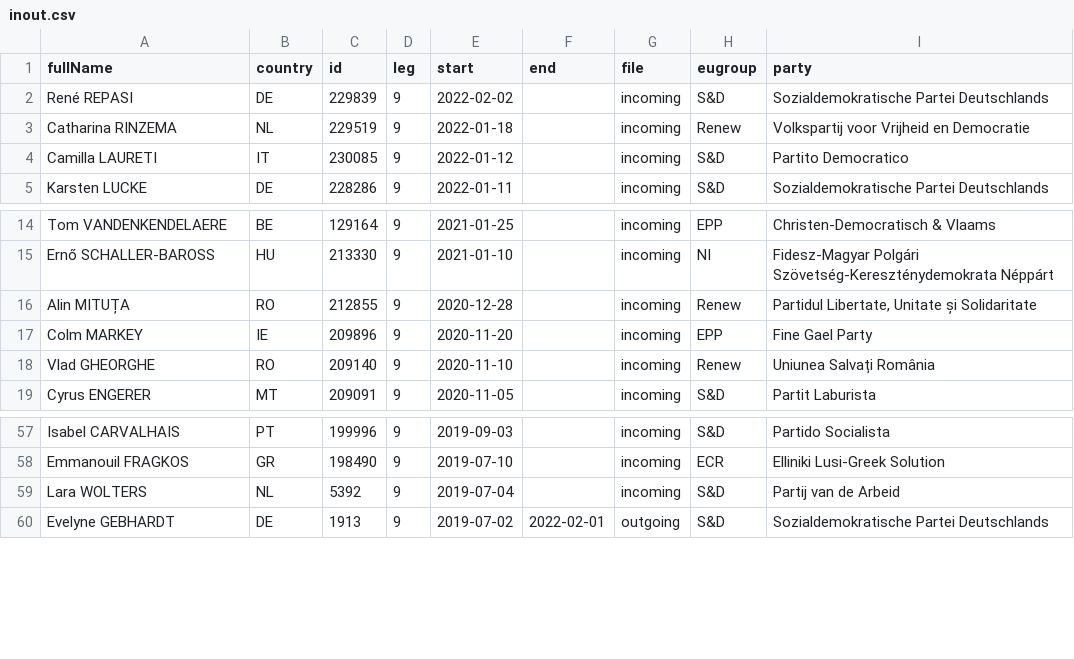
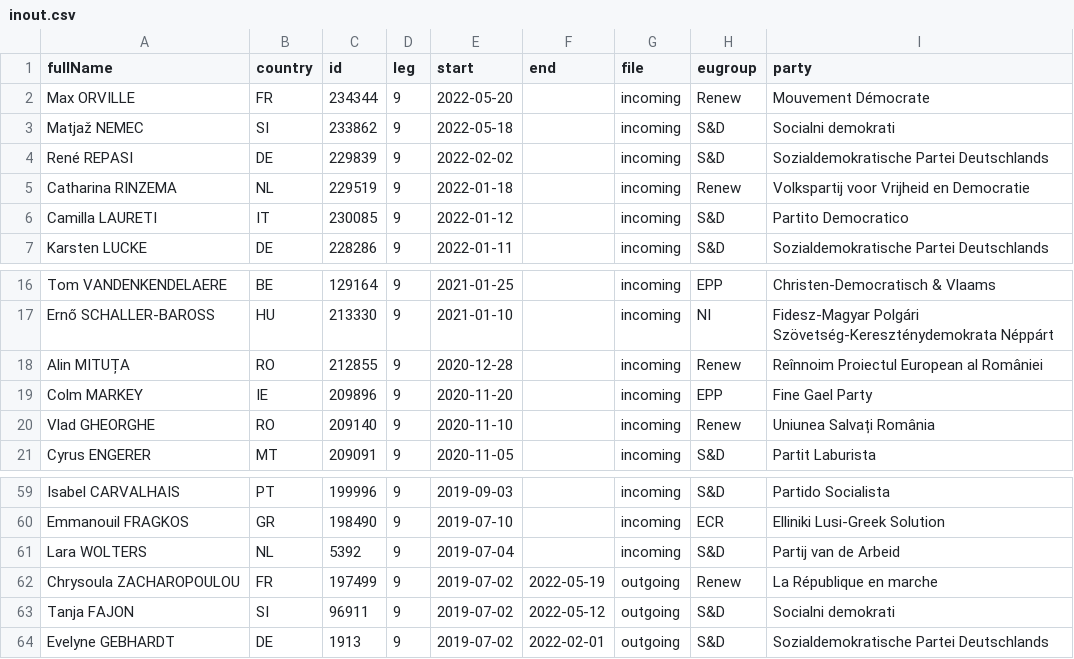
Before and after one commit to TechToThePeople/mep, a CSV file: data/inout.csv, drawn as a sheet; only a part is shown, gaps mark what is left out.

```diff
--- a/data/inout.csv
+++ b/data/inout.csv
@@ -1,2 +1,4 @@
 fullName,country,id,leg,start,end,file,eugroup,party
+Max ORVILLE,FR,234344,9,2022-05-20,,incoming,Renew,Mouvement Démocrate
+Matjaž NEMEC,SI,233862,9,2022-05-18,,incoming,S&D,Socialni demokrati
 René REPASI,DE,229839,9,2022-02-02,,incoming,S&D,Sozialdemokratische Partei Deutschlands
@@ -15,3 +17,3 @@ Tom VANDENKENDELAERE,BE,129164,9,2021-01-25,,incoming,EPP,Christen-Democratisch
 Ernő SCHALLER-BAROSS,HU,213330,9,2021-01-10,,incoming,NI,Fidesz-Magyar Polgári Szövetség-Kereszténydemokrata Néppárt
-Alin MITUȚA,RO,212855,9,2020-12-28,,incoming,Renew,"Partidul Libertate, Unitate și Solidaritate"
+Alin MITUȚA,RO,212855,9,2020-12-28,,incoming,Renew,Reînnoim Proiectul European al României
 Colm MARKEY,IE,209896,9,2020-11-20,,incoming,EPP,Fine Gael Party
@@ -59,2 +61,4 @@ Emmanouil FRAGKOS,GR,198490,9,2019-07-10,,incoming,ECR,Elliniki Lusi-Greek Solut
 Lara WOLTERS,NL,5392,9,2019-07-04,,incoming,S&D,Partij van de Arbeid
+Chrysoula ZACHAROPOULOU,FR,197499,9,2019-07-02,2022-05-19,outgoing,Renew,La République en marche
+Tanja FAJON,SI,96911,9,2019-07-02,2022-05-12,outgoing,S&D,Socialni demokrati
 Evelyne GEBHARDT,DE,1913,9,2019-07-02,2022-02-01,outgoing,S&D,Sozialdemokratische Partei Deutschlands
```
Also changed, not shown: data/meps.csv, 6 other files.
